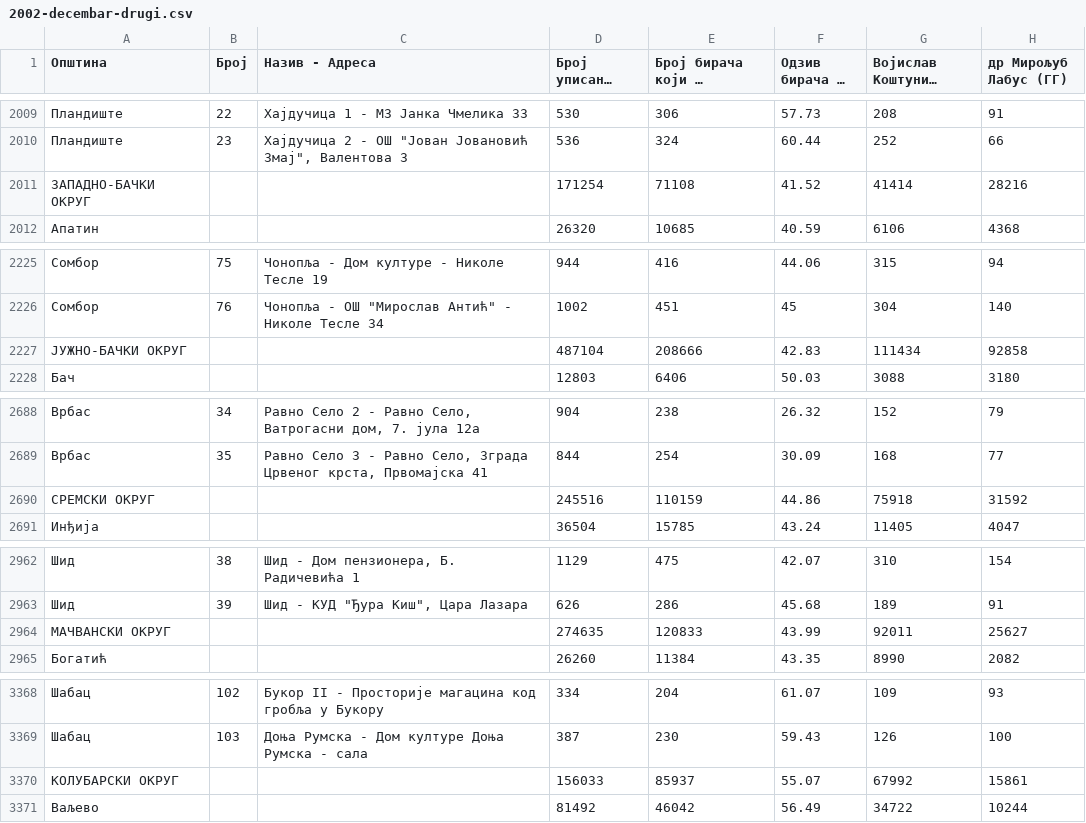
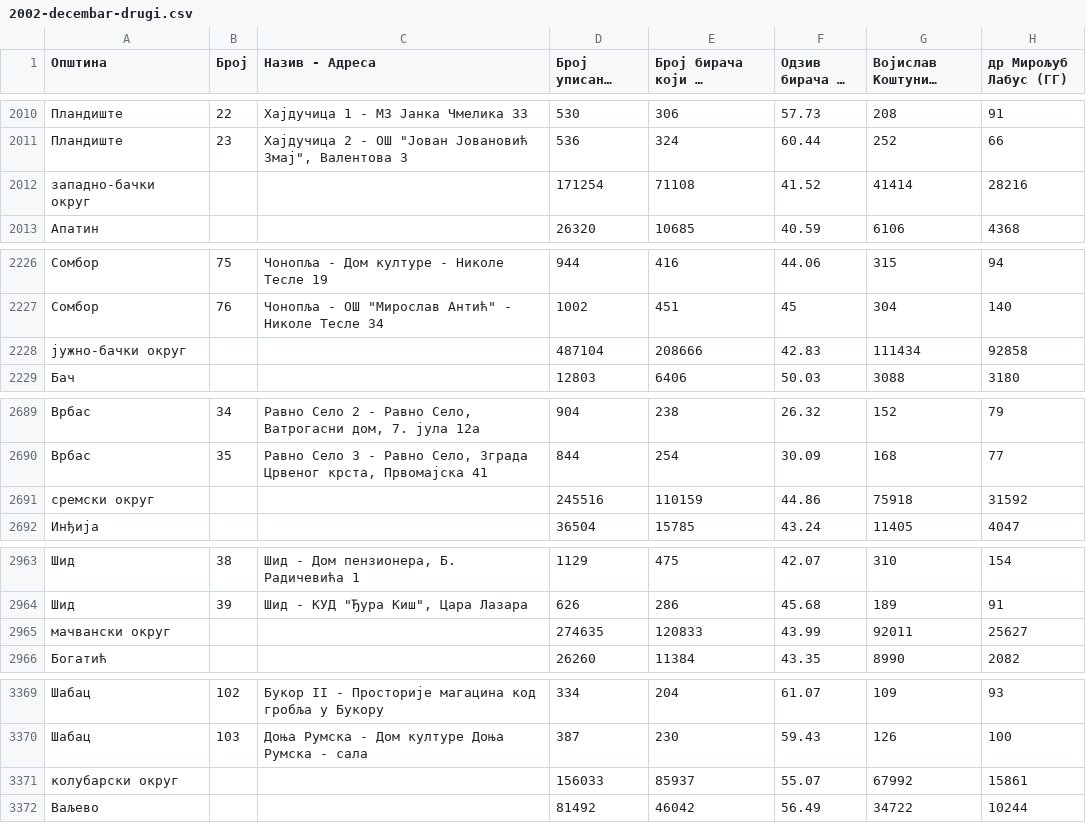
Before and after one commit to crtarsorg/data-centar, a CSV file: data/izbori2/predsjednicki/2002-decembar-drugi.csv, drawn as a sheet; only a part is shown, gaps mark what is left out; long unchanged cells end in …; the diff covers the shown part only.

```diff
--- a/data/izbori2/predsjednicki/2002-decembar-drugi.csv
+++ b/data/izbori2/predsjednicki/2002-decembar-drugi.csv
@@ -2010,3 +2011,3 @@
 Пландиште,23,"Хајдучица 2 - ОШ ""Јован Јовановић Змај"", Валентова 3",536,324,60.44,252,66
- ЗАПАДНО-БАЧКИ ОКРУГ   ,,,171254,71108,41.52,41414,28216
+ западно-бачки округ   ,,,171254,71108,41.52,41414,28216
 Апатин  ,,,26320,10685,40.59,6106,4368
@@ -2226,3 +2227,3 @@
 Сомбор,76,"Чонопља - ОШ ""Мирослав Антић"" - Николе Тесле 34",1002,451,45,304,140
- ЈУЖНО-БАЧКИ ОКРУГ   ,,,487104,208666,42.83,111434,92858
+ јужно-бачки округ   ,,,487104,208666,42.83,111434,92858
 Бач  ,,,12803,6406,50.03,3088,3180
@@ -2689,3 +2690,3 @@
 Врбас,35,"Равно Село 3 - Равно Село, Зграда Црвеног крста, Првомајска 41",844,254,30.09,168,77
- СРЕМСКИ ОКРУГ,,,245516,110159,44.86,75918,31592
+ сремски округ,,,245516,110159,44.86,75918,31592
 Инђија  ,,,36504,15785,43.24,11405,4047
@@ -2963,3 +2964,3 @@
 Шид,39,"Шид - КУД ""Ђура Киш"", Цара Лазара",626,286,45.68,189,91
- МАЧВАНСКИ ОКРУГ   ,,,274635,120833,43.99,92011,25627
+ мачвански округ   ,,,274635,120833,43.99,92011,25627
 Богатић  ,,,26260,11384,43.35,8990,2082
@@ -3369,3 +3370,3 @@
 Шабац,103,Доња Румска - Дом културе Доња Румска - сала,387,230,59.43,126,100
- КОЛУБАРСКИ ОКРУГ   ,,,156033,85937,55.07,67992,15861
+ колубарски округ   ,,,156033,85937,55.07,67992,15861
 Ваљево  ,,,81492,46042,56.49,34722,10244
```
Also changed, not shown: 1 added row and 25 edited cells elsewhere in this file, data/izbori2/predsjednicki/2012-maja-drugi.csv, 10 other files.
